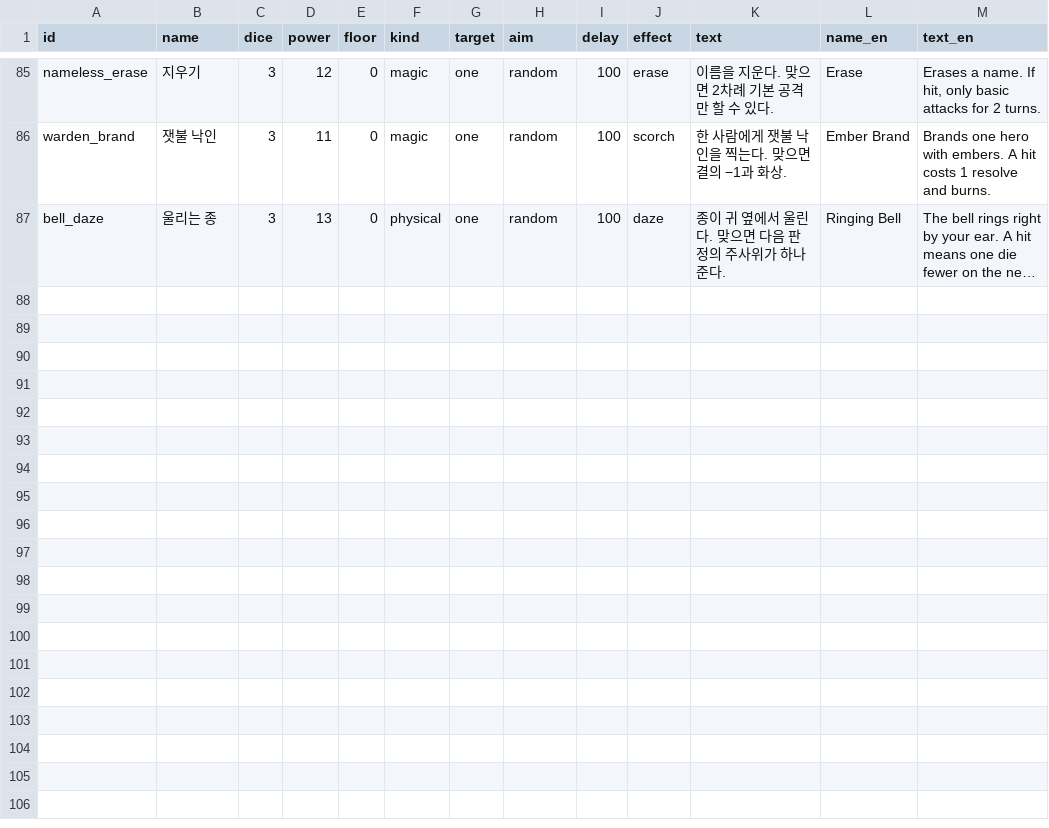
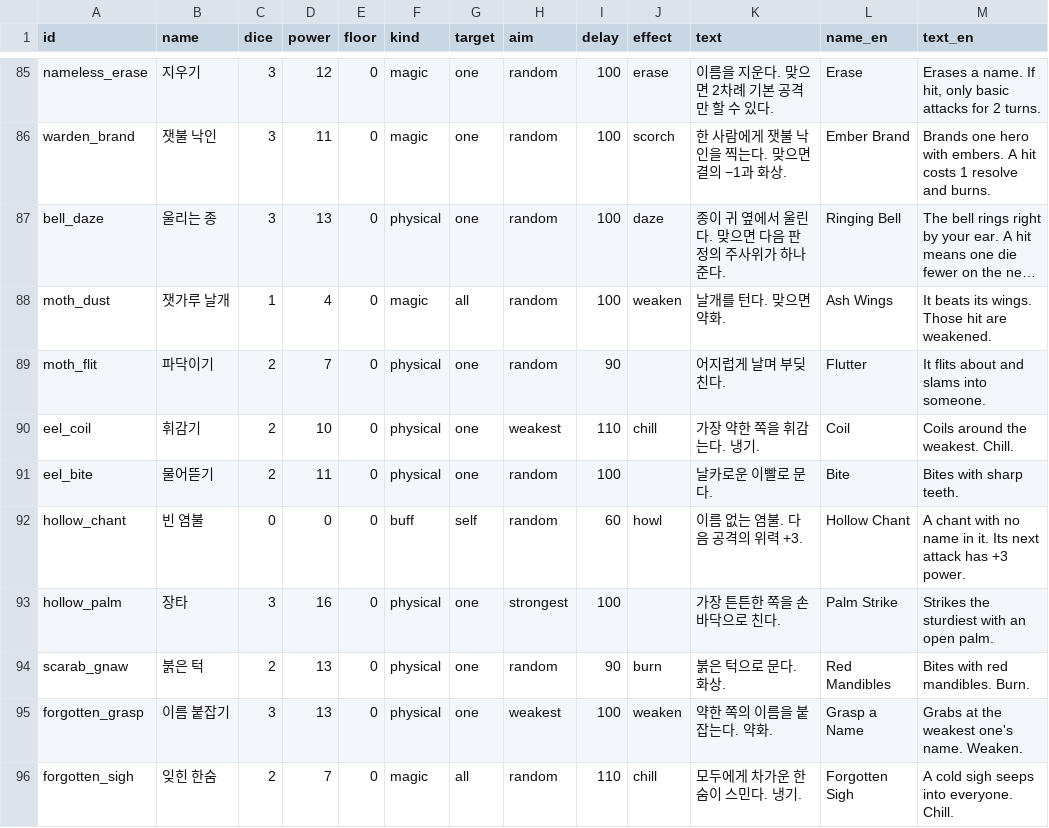
Before and after one commit to LeArc6910/hero-to-you, a CSV file: Assets/_Project/Resources/Data/Monsters/monster_skills.csv, drawn as a sheet; only a part is shown, gaps mark what is left out; long unchanged cells end in …; the diff names each change by its address in the sheet, - before the commit and + after, or states it on an @@ line.

```diff
--- a/Assets/_Project/Resources/Data/Monsters/monster_skills.csv
+++ b/Assets/_Project/Resources/Data/Monsters/monster_skills.csv
+row 88: moth_dust | 잿가루 날개 | 1 | 4 | 0 | magic | all | random | 100 | weaken | 날개를 턴다. 맞으면 약화. | Ash Wings | It beats its wings. Those hit are weakened.
+row 89: moth_flit | 파닥이기 | 2 | 7 | 0 | physical | one | random | 90 |  | 어지럽게 날며 부딪친다. | Flutter | It flits about and slams into someone.
+row 90: eel_coil | 휘감기 | 2 | 10 | 0 | physical | one | weakest | 110 | chill | 가장 약한 쪽을 휘감는다. 냉기. | Coil | Coils around the weakest. Chill.
+row 91: eel_bite | 물어뜯기 | 2 | 11 | 0 | physical | one | random | 100 |  | 날카로운 이빨로 문다. | Bite | Bites with sharp teeth.
+row 92: hollow_chant | 빈 염불 | 0 | 0 | 0 | buff | self | random | 60 | howl | 이름 없는 염불. 다음 공격의 위력 +3. | Hollow Chant | A chant with no name in it. Its next attack has +3 power.
+row 93: hollow_palm | 장타 | 3 | 16 | 0 | physical | one | strongest | 100 |  | 가장 튼튼한 쪽을 손바닥으로 친다. | Palm Strike | Strikes the sturdiest with an open palm.
+row 94: scarab_gnaw | 붉은 턱 | 2 | 13 | 0 | physical | one | random | 90 | burn | 붉은 턱으로 문다. 화상. | Red Mandibles | Bites with red mandibles. Burn.
+row 95: forgotten_grasp | 이름 붙잡기 | 3 | 13 | 0 | physical | one | weakest | 100 | weaken | 약한 쪽의 이름을 붙잡는다. 약화. | Grasp a Name | Grabs at the weakest one's name. Weaken.
+row 96: forgotten_sigh | 잊힌 한숨 | 2 | 7 | 0 | magic | all | random | 110 | chill | 모두에게 차가운 한숨이 스민다. 냉기. | Forgotten Sigh | A cold sigh seeps into everyone. Chill.
```
Also changed, not shown: Assets/_Project/Resources/Data/Journal/achievements.csv, Assets/_Project/Resources/Data/Monsters/monsters.csv, 28 other files.
